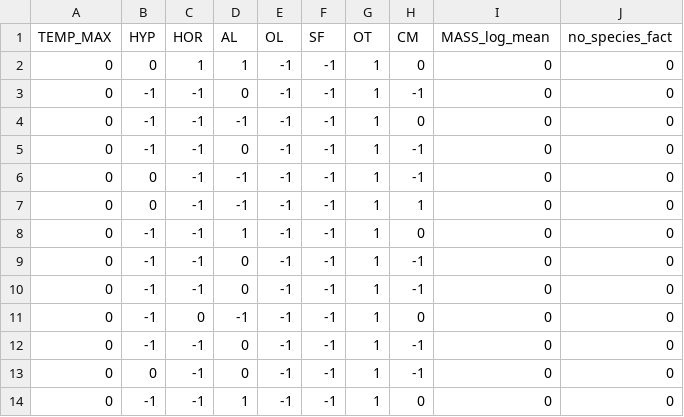
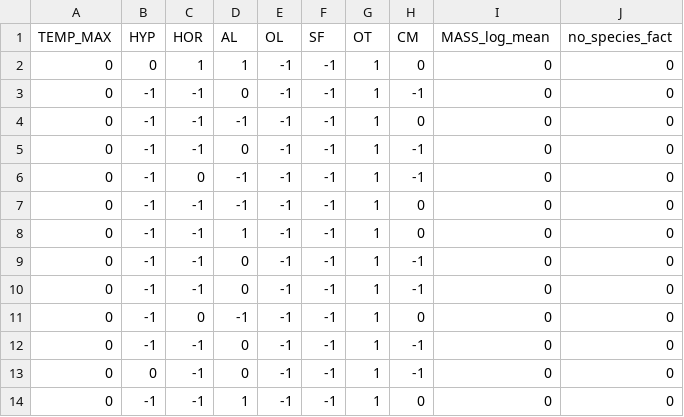
Before and after one commit to zliobaite/paper-Kenya-parks, a CSV file: working_data/out_feature_coefficients_t1.csv, drawn as a sheet.

```diff
--- a/working_data/out_feature_coefficients_t1.csv
+++ b/working_data/out_feature_coefficients_t1.csv
@@ -5,4 +5,4 @@ TEMP_MAX	HYP	HOR	AL	OL	SF	OT	CM	MASS_log_mean	no_species_fact
 0	-1	-1	0	-1	-1	1	-1	0	0
-0	0	-1	-1	-1	-1	1	-1	0	0
-0	0	-1	-1	-1	-1	1	1	0	0
+0	-1	0	-1	-1	-1	1	-1	0	0
+0	-1	-1	-1	-1	-1	1	0	0	0
 0	-1	-1	1	-1	-1	1	0	0	0
```
Also changed, not shown: working_data/out_R2_lars_cv.csv, working_data/out_R2_lars_fit.csv, 11 other files.
